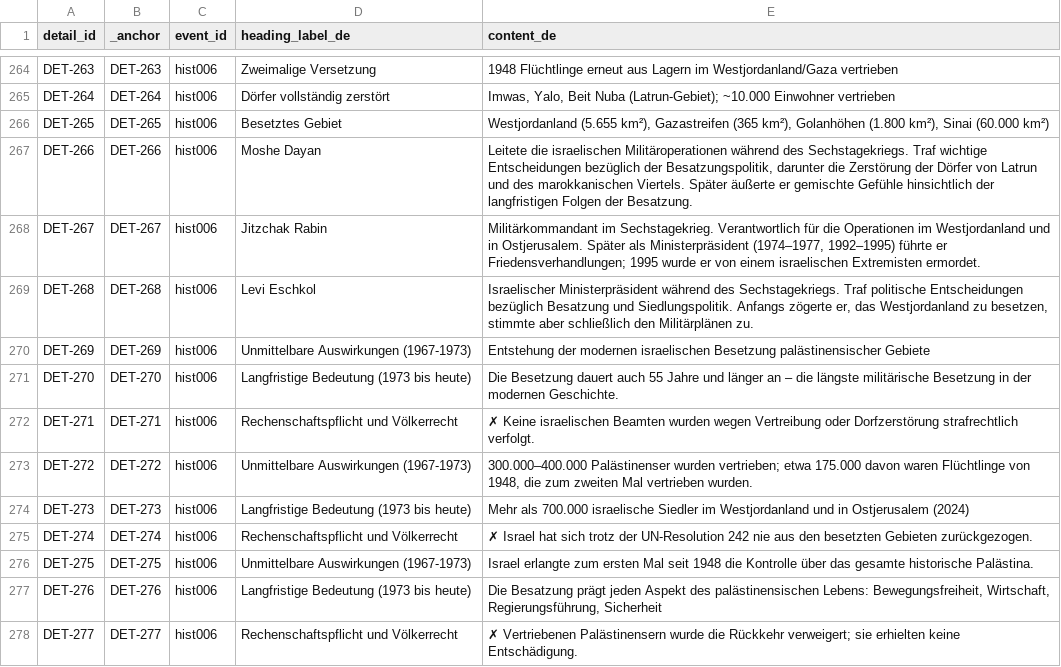
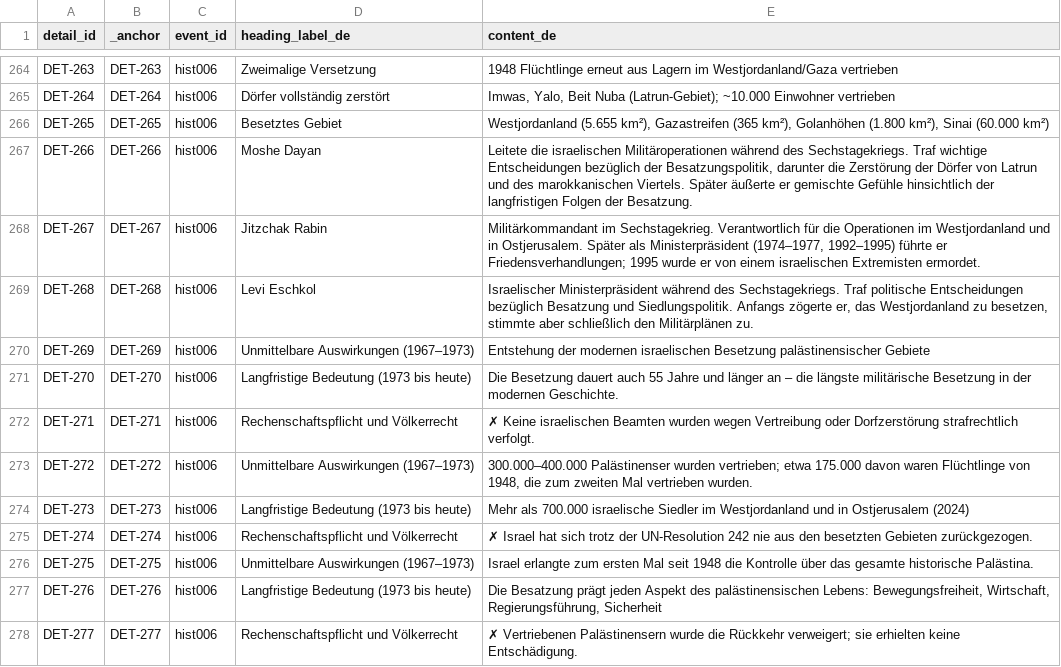
Before and after one commit to PalGenoPedia/PalGenoPedia, a CSV file: Pages/Historical_Massacres/pre/details_de.csv, drawn as a sheet; only a part is shown, gaps mark what is left out; the diff covers the shown part only.

```diff
--- a/Pages/Historical_Massacres/pre/details_de.csv
+++ b/Pages/Historical_Massacres/pre/details_de.csv
@@ -269,9 +269,9 @@ DET-267,DET-267,hist006,Jitzchak Rabin,"Militärkommandant im Sechstagekrieg. Ve
 DET-268,DET-268,hist006,Levi Eschkol,"Israelischer Ministerpräsident während des Sechstagekriegs. Traf politische Entscheidungen bezüglich Besatzung und Siedlungspolitik. Anfangs zögerte er, das Westjordanland zu besetzen, stimmte aber schließlich den Militärplänen zu."
-DET-269,DET-269,hist006,Unmittelbare Auswirkungen (1967-1973),Entstehung der modernen israelischen Besetzung palästinensischer Gebiete
+DET-269,DET-269,hist006,Unmittelbare Auswirkungen (1967–1973),Entstehung der modernen israelischen Besetzung palästinensischer Gebiete
 DET-270,DET-270,hist006,Langfristige Bedeutung (1973 bis heute),Die Besetzung dauert auch 55 Jahre und länger an – die längste militärische Besetzung in der modernen Geschichte.
 DET-271,DET-271,hist006,Rechenschaftspflicht und Völkerrecht,✗ Keine israelischen Beamten wurden wegen Vertreibung oder Dorfzerstörung strafrechtlich verfolgt.
-DET-272,DET-272,hist006,Unmittelbare Auswirkungen (1967-1973),"300.000–400.000 Palästinenser wurden vertrieben; etwa 175.000 davon waren Flüchtlinge von 1948, die zum zweiten Mal vertrieben wurden."
+DET-272,DET-272,hist006,Unmittelbare Auswirkungen (1967–1973),"300.000–400.000 Palästinenser wurden vertrieben; etwa 175.000 davon waren Flüchtlinge von 1948, die zum zweiten Mal vertrieben wurden."
 DET-273,DET-273,hist006,Langfristige Bedeutung (1973 bis heute),Mehr als 700.000 israelische Siedler im Westjordanland und in Ostjerusalem (2024)
 DET-274,DET-274,hist006,Rechenschaftspflicht und Völkerrecht,✗ Israel hat sich trotz der UN-Resolution 242 nie aus den besetzten Gebieten zurückgezogen.
-DET-275,DET-275,hist006,Unmittelbare Auswirkungen (1967-1973),Israel erlangte zum ersten Mal seit 1948 die Kontrolle über das gesamte historische Palästina.
+DET-275,DET-275,hist006,Unmittelbare Auswirkungen (1967–1973),Israel erlangte zum ersten Mal seit 1948 die Kontrolle über das gesamte historische Palästina.
 DET-276,DET-276,hist006,Langfristige Bedeutung (1973 bis heute),"Die Besatzung prägt jeden Aspekt des palästinensischen Lebens: Bewegungsfreiheit, Wirtschaft, Regierungsführung, Sicherheit"
```
Also changed, not shown: 112 edited cells elsewhere in this file.
